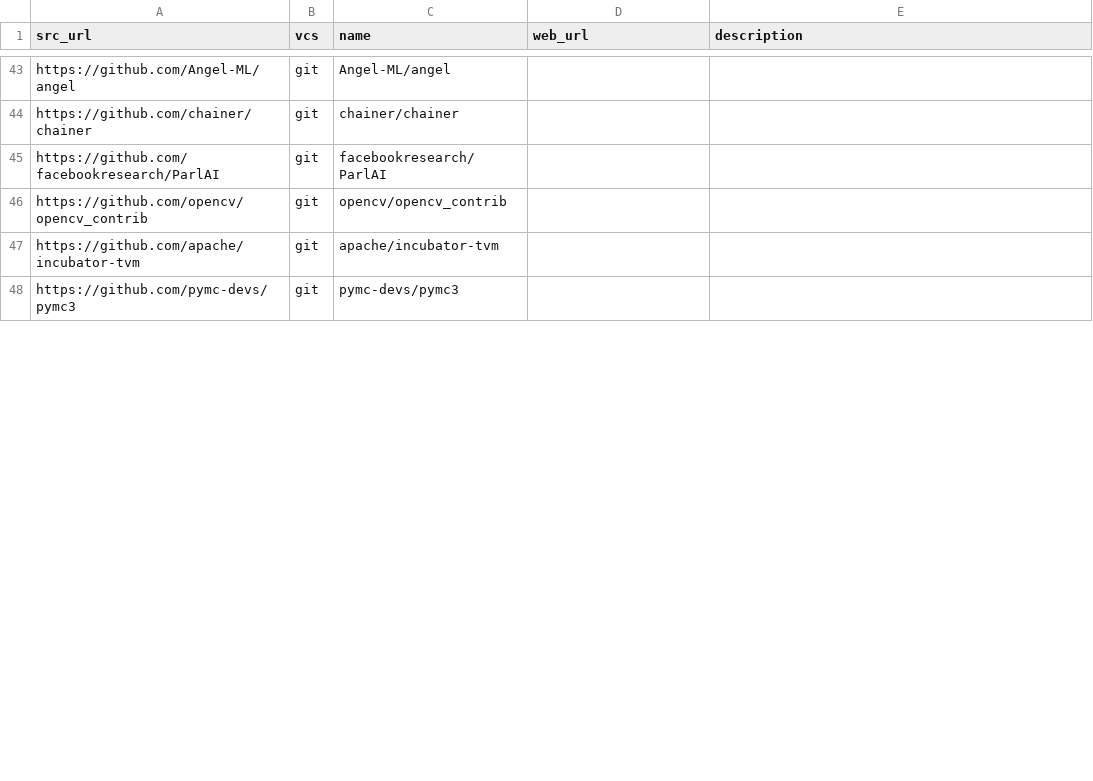
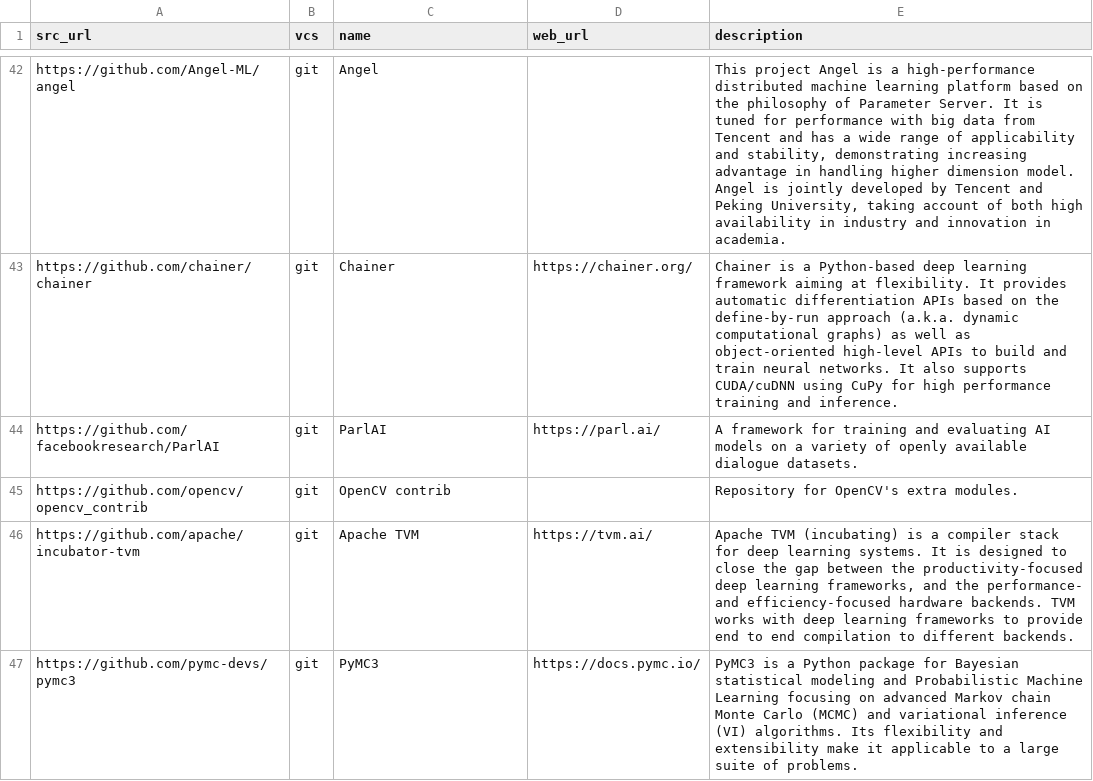
Before and after one commit to dg/folksonomy, a CSV file: artificial-intelligence/machine-learning/machine-learning.csv, drawn as a sheet; only a part is shown, gaps mark what is left out; addresses are those after the commit; the diff covers the shown part only; the diff names each change by its address in the sheet, - before the commit and + after, or states it on an @@ line.

Commit message:
Update machine-learning.csv

```diff
--- a/artificial-intelligence/machine-learning/machine-learning.csv
+++ b/artificial-intelligence/machine-learning/machine-learning.csv
-C42 (name): Angel-ML/angel
+C42 (name): Angel
-E42 (description): (empty)
+E42 (description): This project Angel is a high-performance distributed machine learning platform based on the philosophy of Parameter Server. It is tuned for performance with big data from Tencent and has a wide range of applicability and stability, demonstrating increasing advantage in handling higher dimension model. Angel is jointly developed by Tencent and Peking University, taking account of both high availability in industry and innovation in academia.
-C43 (name): chainer/chainer
+C43 (name): Chainer
-D43 (web_url): (empty)
+D43 (web_url): https://chainer.org/
-E43 (description): (empty)
+E43 (description): Chainer is a Python-based deep learning framework aiming at flexibility. It provides automatic differentiation APIs based on the define-by-run approach (a.k.a. dynamic computational graphs) as well as object-oriented high-level APIs to build and train neural networks. It also supports CUDA/cuDNN using CuPy for high performance training and inference.
-C44 (name): facebookresearch/ParlAI
+C44 (name): ParlAI
-D44 (web_url): (empty)
+D44 (web_url): https://parl.ai/
-E44 (description): (empty)
+E44 (description): A framework for training and evaluating AI models on a variety of openly available dialogue datasets.
-C45 (name): opencv/opencv_contrib
+C45 (name): OpenCV contrib
-E45 (description): (empty)
+E45 (description): Repository for OpenCV's extra modules.
-C46 (name): apache/incubator-tvm
+C46 (name): Apache TVM
-D46 (web_url): (empty)
+D46 (web_url): https://tvm.ai/
-E46 (description): (empty)
+E46 (description): Apache TVM (incubating) is a compiler stack for deep learning systems. It is designed to close the gap between the productivity-focused deep learning frameworks, and the performance- and efficiency-focused hardware backends. TVM works with deep learning frameworks to provide end to end compilation to different backends.
-C47 (name): pymc-devs/pymc3
+C47 (name): PyMC3
-D47 (web_url): (empty)
+D47 (web_url): https://docs.pymc.io/
-E47 (description): (empty)
+E47 (description): PyMC3 is a Python package for Bayesian statistical modeling and Probabilistic Machine Learning focusing on advanced Markov chain Monte Carlo (MCMC) and variational inference (VI) algorithms. Its flexibility and extensibility make it applicable to a large suite of problems.
```
Also changed, not shown: 2 removed rows and 65 edited cells elsewhere in this file.
